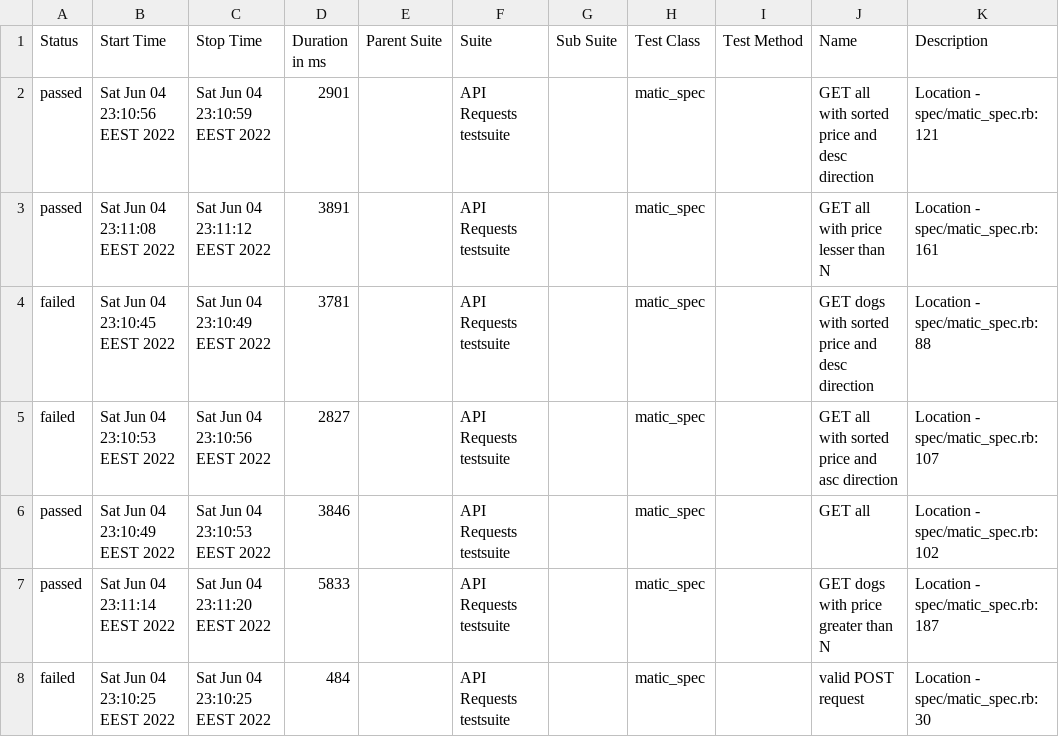
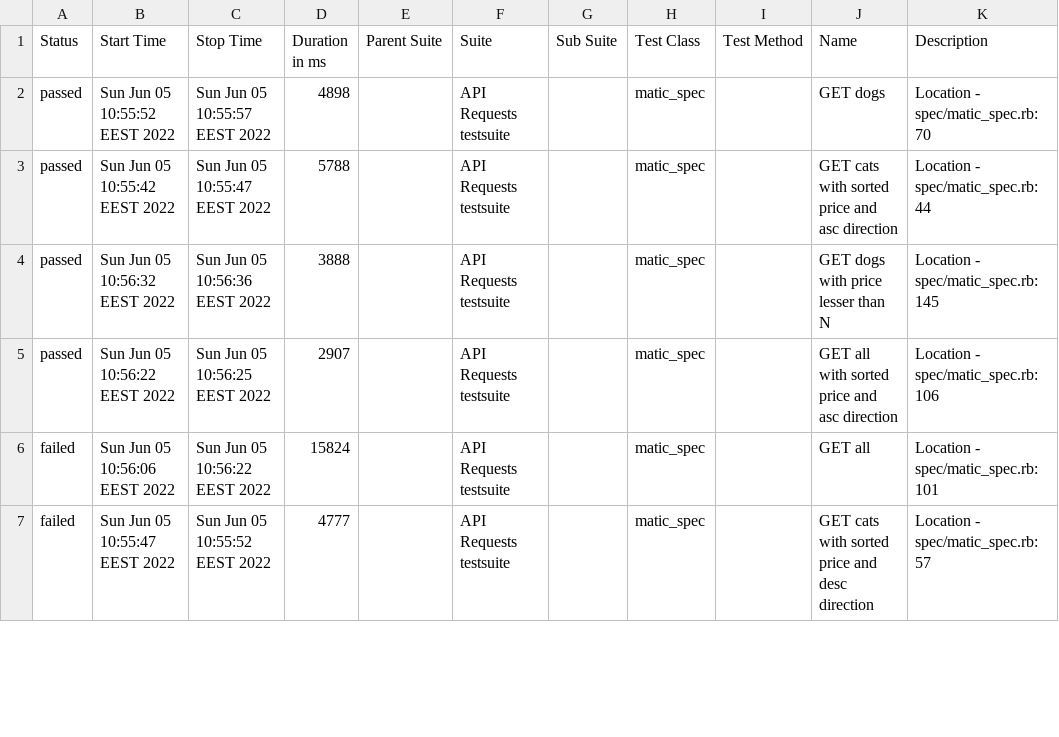
Before and after one commit to rmarunchak/pets, a CSV file: allure-report/data/suites.csv, drawn as a sheet; only a part is shown; the diff covers the shown part only.

Commit message:
allure report

```diff
--- a/allure-report/data/suites.csv
+++ b/allure-report/data/suites.csv
@@ -1,8 +1,7 @@
 "Status","Start Time","Stop Time","Duration in ms","Parent Suite","Suite","Sub Suite","Test Class","Test Method","Name","Description"
-"passed","Sat Jun 04 23:10:56 EEST 2022","Sat Jun 04 23:10:59 EEST 2022","2901","","API Requests testsuite","","matic_spec","","GET all with sorted price and desc direction","Location - spec/matic_spec.rb:121"
-"passed","Sat Jun 04 23:11:08 EEST 2022","Sat Jun 04 23:11:12 EEST 2022","3891","","API Requests testsuite","","matic_spec","","GET all with price lesser than N","Location - spec/matic_spec.rb:161"
-"failed","Sat Jun 04 23:10:45 EEST 2022","Sat Jun 04 23:10:49 EEST 2022","3781","","API Requests testsuite","","matic_spec","","GET dogs with sorted price and desc direction","Location - spec/matic_spec.rb:88"
-"failed","Sat Jun 04 23:10:53 EEST 2022","Sat Jun 04 23:10:56 EEST 2022","2827","","API Requests testsuite","","matic_spec","","GET all with sorted price and asc direction","Location - spec/matic_spec.rb:107"
-"passed","Sat Jun 04 23:10:49 EEST 2022","Sat Jun 04 23:10:53 EEST 2022","3846","","API Requests testsuite","","matic_spec","","GET all","Location - spec/matic_spec.rb:102"
-"passed","Sat Jun 04 23:11:14 EEST 2022","Sat Jun 04 23:11:20 EEST 2022","5833","","API Requests testsuite","","matic_spec","","GET dogs with price greater than N","Location - spec/matic_spec.rb:187"
-"failed","Sat Jun 04 23:10:25 EEST 2022","Sat Jun 04 23:10:25 EEST 2022","484","","API Requests testsuite","","matic_spec","","valid POST request","Location - spec/matic_spec.rb:30"
+"passed","Sun Jun 05 10:55:52 EEST 2022","Sun Jun 05 10:55:57 EEST 2022","4898","","API Requests testsuite","","matic_spec","","GET dogs","Location - spec/matic_spec.rb:70"
+"passed","Sun Jun 05 10:55:42 EEST 2022","Sun Jun 05 10:55:47 EEST 2022","5788","","API Requests testsuite","","matic_spec","","GET cats with sorted price and asc direction","Location - spec/matic_spec.rb:44"
+"passed","Sun Jun 05 10:56:32 EEST 2022","Sun Jun 05 10:56:36 EEST 2022","3888","","API Requests testsuite","","matic_spec","","GET dogs with price lesser than N","Location - spec/matic_spec.rb:145"
+"passed","Sun Jun 05 10:56:22 EEST 2022","Sun Jun 05 10:56:25 EEST 2022","2907","","API Requests testsuite","","matic_spec","","GET all with sorted price and asc direction","Location - spec/matic_spec.rb:106"
+"failed","Sun Jun 05 10:56:06 EEST 2022","Sun Jun 05 10:56:22 EEST 2022","15824","","API Requests testsuite","","matic_spec","","GET all","Location - spec/matic_spec.rb:101"
+"failed","Sun Jun 05 10:55:47 EEST 2022","Sun Jun 05 10:55:52 EEST 2022","4777","","API Requests testsuite","","matic_spec","","GET cats with sorted price and desc direction","Location - spec/matic_spec.rb:57"
```
Also changed, not shown: 2 added rows, 1 removed row and 39 edited cells elsewhere in this file, 56 other files.
